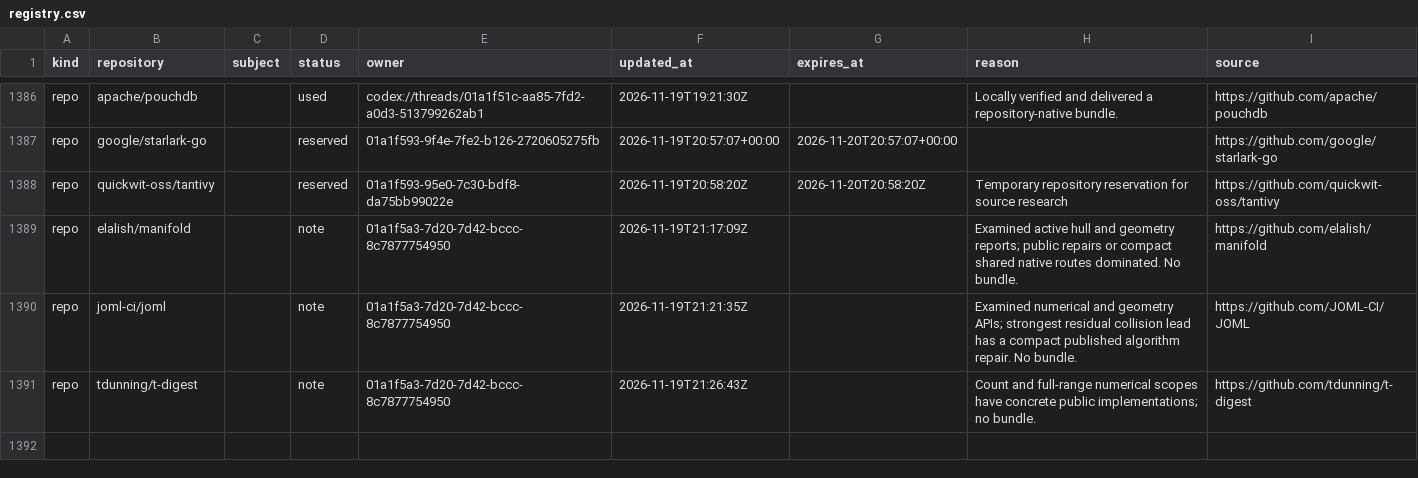
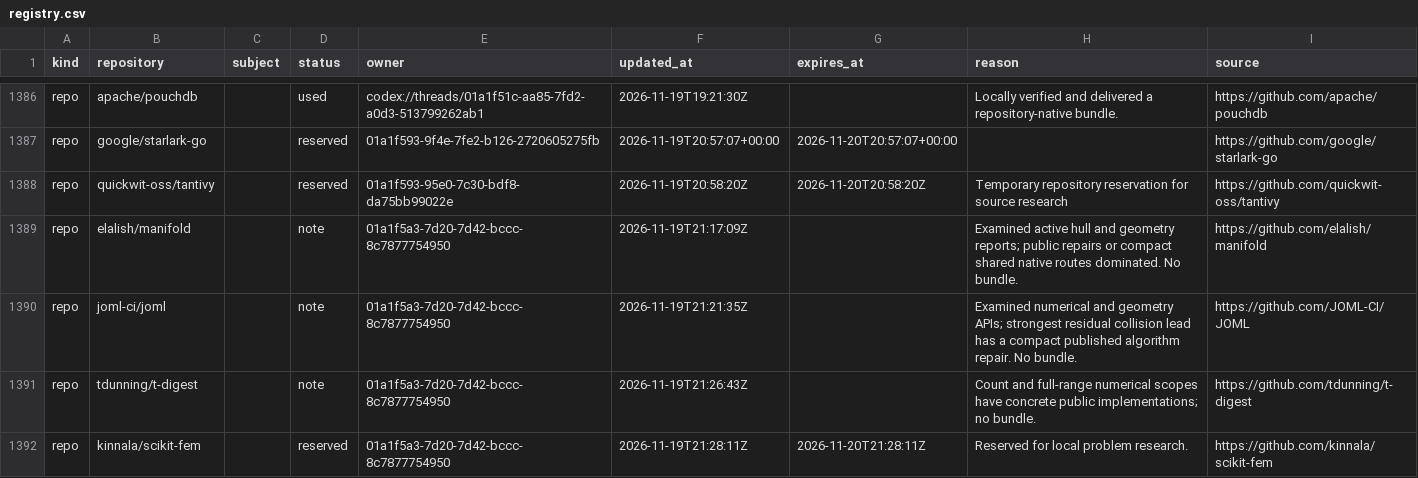
Before and after one commit to samridh-girdhar/disallowed-repos, a CSV file: registry.csv, drawn as a sheet; only a part is shown, gaps mark what is left out; the diff names each change by its address in the sheet, - before the commit and + after, or states it on an @@ line.

Commit message:
Reserve scikit-fem for numerical problem research

```diff
--- a/registry.csv
+++ b/registry.csv
+row 1392: repo | kinnala/scikit-fem |  | reserved | 01a1f5a3-7d20-7d42-bccc-8c7877754950 | 2026-11-19T21:28:11Z | 2026-11-20T21:28:11Z | Reserved for local problem research. | https://github.com/kinnala/scikit-fem
```
